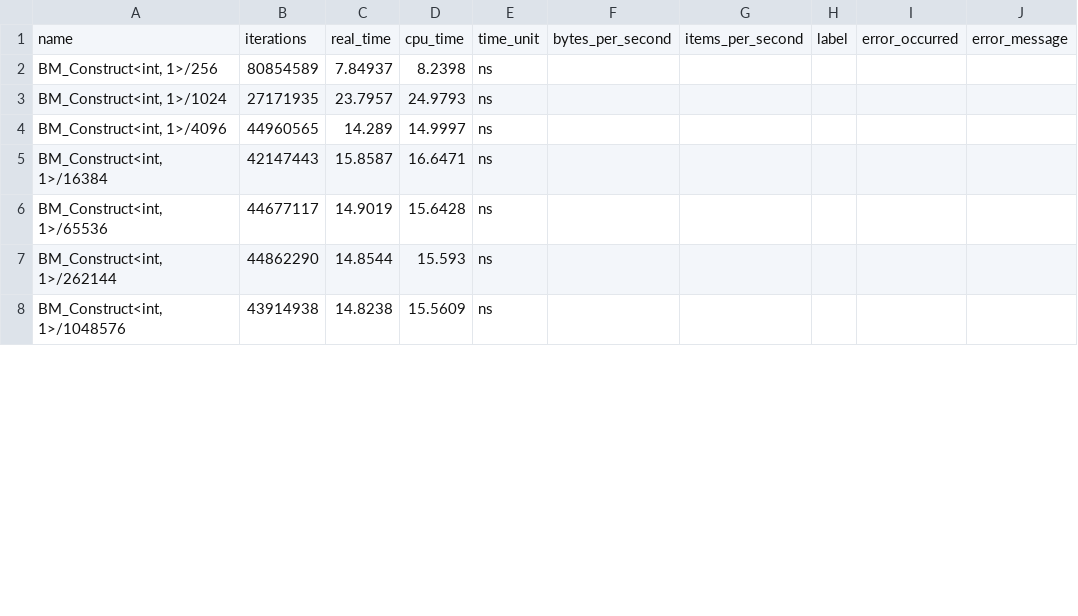
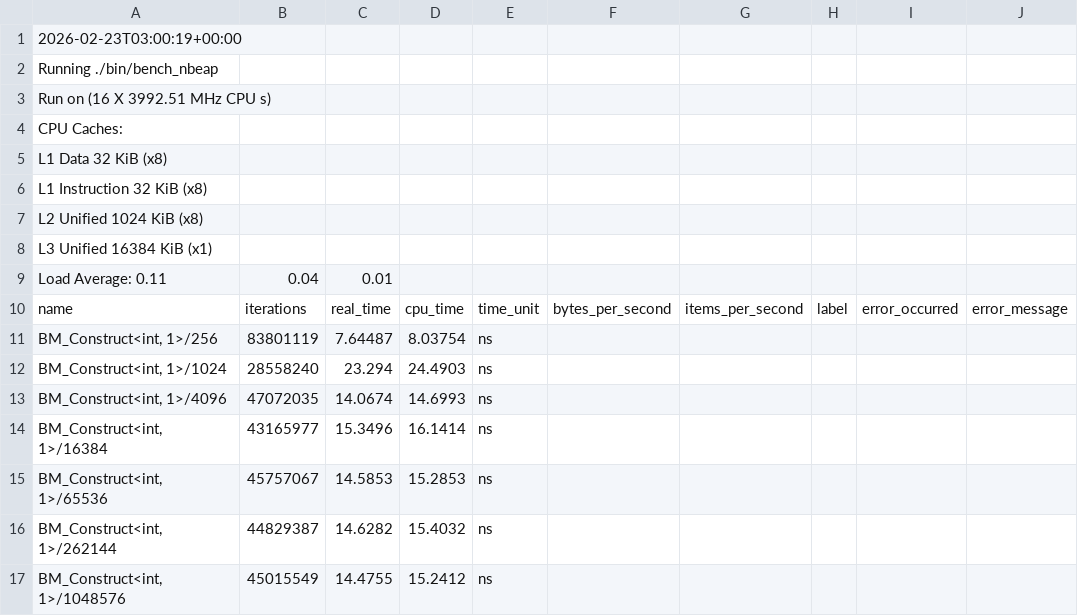
Before and after one commit to lanre01/Dissertation, a CSV file: Dissertation/benchmark_results/bench_1-nbeap.csv, drawn as a sheet; only a part is shown; the diff covers the shown part only.

```diff
--- a/Dissertation/benchmark_results/bench_1-nbeap.csv
+++ b/Dissertation/benchmark_results/bench_1-nbeap.csv
@@ -1,8 +1,17 @@
+2026-02-23T03:00:19+00:00
+Running ./bin/bench_nbeap
+Run on (16 X 3992.51 MHz CPU s)
+CPU Caches:
+  L1 Data 32 KiB (x8)
+  L1 Instruction 32 KiB (x8)
+  L2 Unified 1024 KiB (x8)
+  L3 Unified 16384 KiB (x1)
+Load Average: 0.11, 0.04, 0.01
 name,iterations,real_time,cpu_time,time_unit,bytes_per_second,items_per_second,label,error_occurred,error_message
-"BM_Construct<int, 1>/256",80854589,7.84937,8.2398,ns,,,,,
-"BM_Construct<int, 1>/1024",27171935,23.7957,24.9793,ns,,,,,
-"BM_Construct<int, 1>/4096",44960565,14.289,14.9997,ns,,,,,
-"BM_Construct<int, 1>/16384",42147443,15.8587,16.6471,ns,,,,,
-"BM_Construct<int, 1>/65536",44677117,14.9019,15.6428,ns,,,,,
-"BM_Construct<int, 1>/262144",44862290,14.8544,15.593,ns,,,,,
-"BM_Construct<int, 1>/1048576",43914938,14.8238,15.5609,ns,,,,,
+"BM_Construct<int, 1>/256",83801119,7.64487,8.03754,ns,,,,,
+"BM_Construct<int, 1>/1024",28558240,23.294,24.4903,ns,,,,,
+"BM_Construct<int, 1>/4096",47072035,14.0674,14.6993,ns,,,,,
+"BM_Construct<int, 1>/16384",43165977,15.3496,16.1414,ns,,,,,
+"BM_Construct<int, 1>/65536",45757067,14.5853,15.2853,ns,,,,,
+"BM_Construct<int, 1>/262144",44829387,14.6282,15.4032,ns,,,,,
+"BM_Construct<int, 1>/1048576",45015549,14.4755,15.2412,ns,,,,,
```
Also changed, not shown: 1 removed row and 109 edited cells elsewhere in this file, Dissertation/bench_results_cache/2-nbeap.csv, Dissertation/benchmark_results/bench_4-nbeap.csv, 11 other files.
